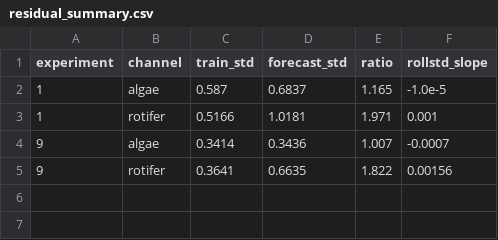
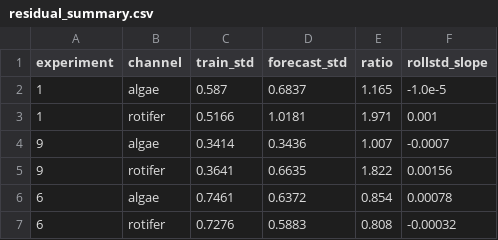
Before and after one commit to harshit4311/SciML-Julia, a CSV file: paper-experiments/AISTATS/algae-constant-condition/outputs/residual_summary.csv, drawn as a sheet; the diff names each change by its address in the sheet, - before the commit and + after, or states it on an @@ line.

Commit message:
MAP and residuals on C6 of the algae-rotifer dataset

```diff
--- a/paper-experiments/AISTATS/algae-constant-condition/outputs/residual_summary.csv
+++ b/paper-experiments/AISTATS/algae-constant-condition/outputs/residual_summary.csv
+row 6: 6 | algae | 0.7461 | 0.6372 | 0.854 | 0.00078
+row 7: 6 | rotifer | 0.7276 | 0.5883 | 0.808 | -0.00032
```
Also changed, not shown: 5 other files.
